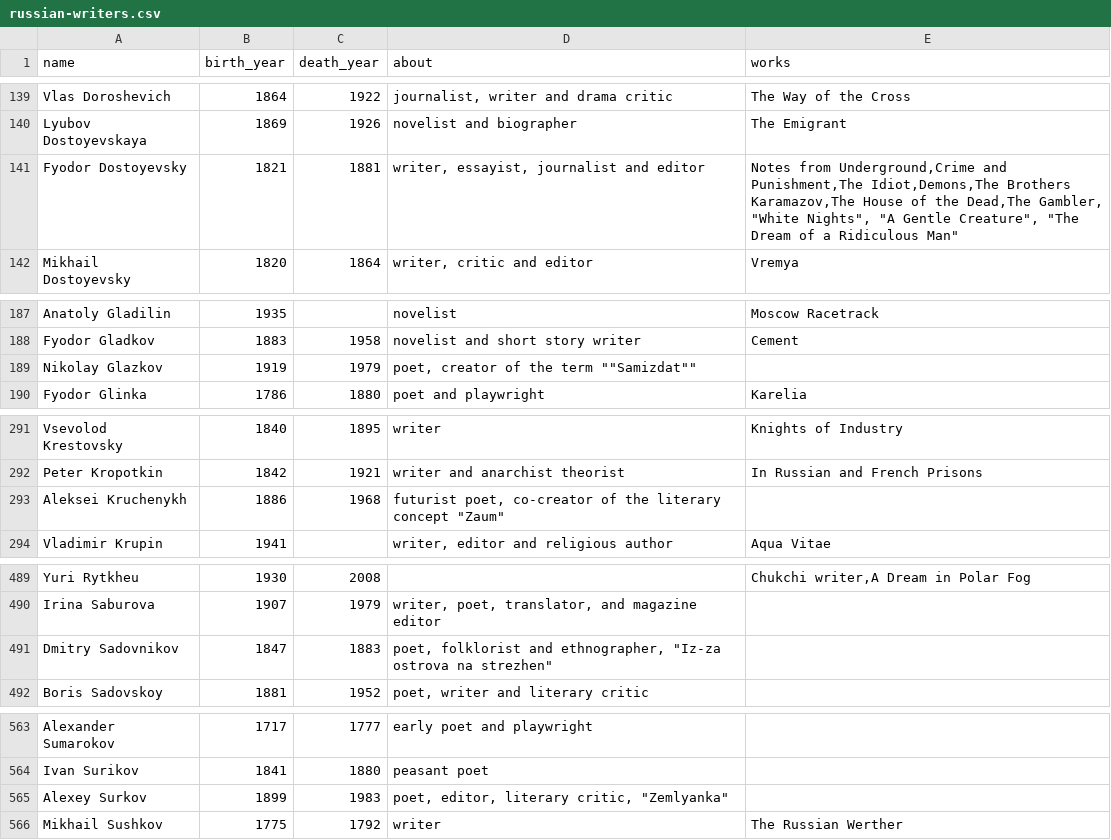
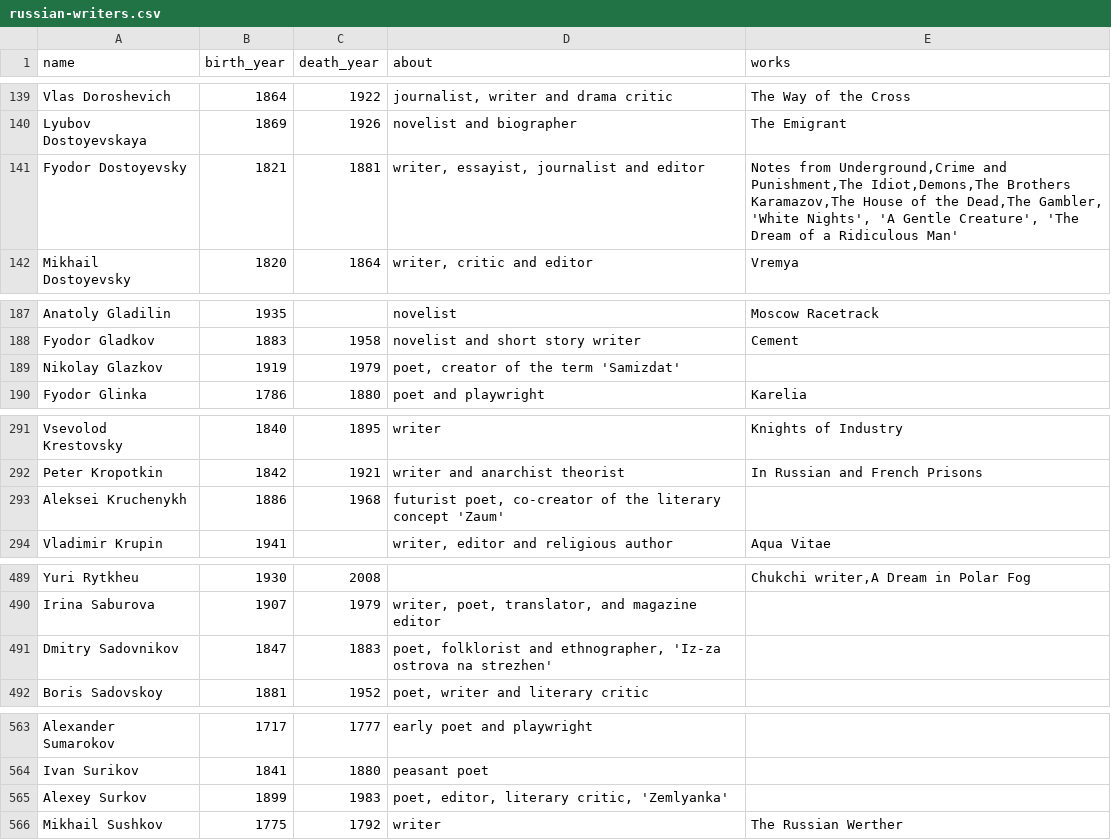
Before and after one commit to boorstat/boorstat-files, a CSV file: lit/russian/russian-writers.csv, drawn as a sheet; only a part is shown, gaps mark what is left out.

Commit message:
try to fix quotes - 4

```diff
--- a/lit/russian/russian-writers.csv
+++ b/lit/russian/russian-writers.csv
@@ -140,3 +140,3 @@ Vlas Doroshevich;1864;1922;journalist, writer and drama critic;The Way of the Cr
 Lyubov Dostoyevskaya;1869;1926;novelist and biographer;The Emigrant
-Fyodor Dostoyevsky;1821;1881;writer, essayist, journalist and editor;Notes from Underground,Crime and Punishment,The Idiot,Demons,The Brothers Karamazov,The House of the Dead,The Gambler, "White Nights", "A Gentle Creature", "The Dream of a Ridiculous Man"
+Fyodor Dostoyevsky;1821;1881;writer, essayist, journalist and editor;Notes from Underground,Crime and Punishment,The Idiot,Demons,The Brothers Karamazov,The House of the Dead,The Gambler, 'White Nights', 'A Gentle Creature', 'The Dream of a Ridiculous Man'
 Mikhail Dostoyevsky;1820;1864;writer, critic and editor;Vremya
@@ -188,3 +188,3 @@ Anatoly Gladilin;1935;;novelist;Moscow Racetrack
 Fyodor Gladkov;1883;1958;novelist and short story writer;Cement
-Nikolay Glazkov;1919;1979;poet, creator of the term ""Samizdat"";
+Nikolay Glazkov;1919;1979;poet, creator of the term 'Samizdat';
 Fyodor Glinka;1786;1880;poet and playwright;Karelia
@@ -292,3 +292,3 @@ Vsevolod Krestovsky;1840;1895;writer;Knights of Industry
 Peter Kropotkin;1842;1921;writer and anarchist theorist;In Russian and French Prisons
-Aleksei Kruchenykh;1886;1968;futurist poet, co-creator of the literary concept "Zaum";
+Aleksei Kruchenykh;1886;1968;futurist poet, co-creator of the literary concept 'Zaum';
 Vladimir Krupin;1941;;writer, editor and religious author;Aqua Vitae
@@ -490,3 +490,3 @@ Yuri Rytkheu;1930;2008;;Chukchi writer,A Dream in Polar Fog
 Irina Saburova;1907;1979;writer, poet, translator, and magazine editor;
-Dmitry Sadovnikov;1847;1883;poet, folklorist and ethnographer, "Iz-za ostrova na strezhen";
+Dmitry Sadovnikov;1847;1883;poet, folklorist and ethnographer, 'Iz-za ostrova na strezhen';
 Boris Sadovskoy;1881;1952;poet, writer and literary critic;
@@ -564,3 +564,3 @@ Alexander Sumarokov;1717;1777;early poet and playwright;
 Ivan Surikov;1841;1880;peasant poet;
-Alexey Surkov;1899;1983;poet, editor, literary critic, "Zemlyanka";
+Alexey Surkov;1899;1983;poet, editor, literary critic, 'Zemlyanka';
 Mikhail Sushkov;1775;1792;writer;The Russian Werther
```
